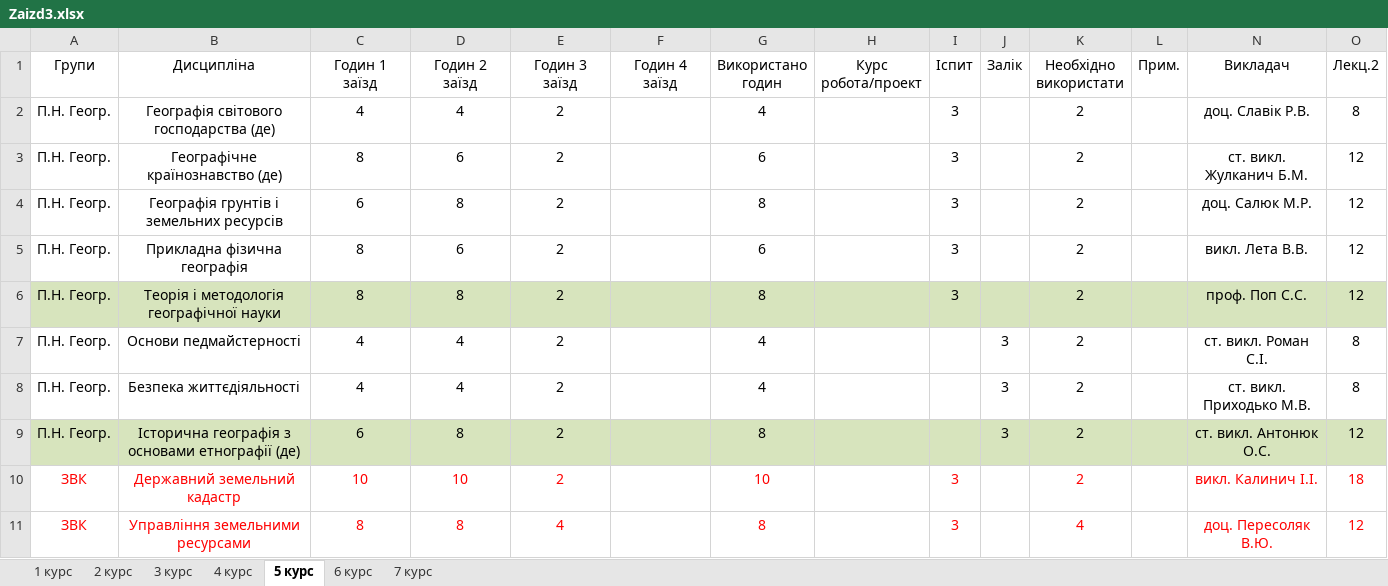
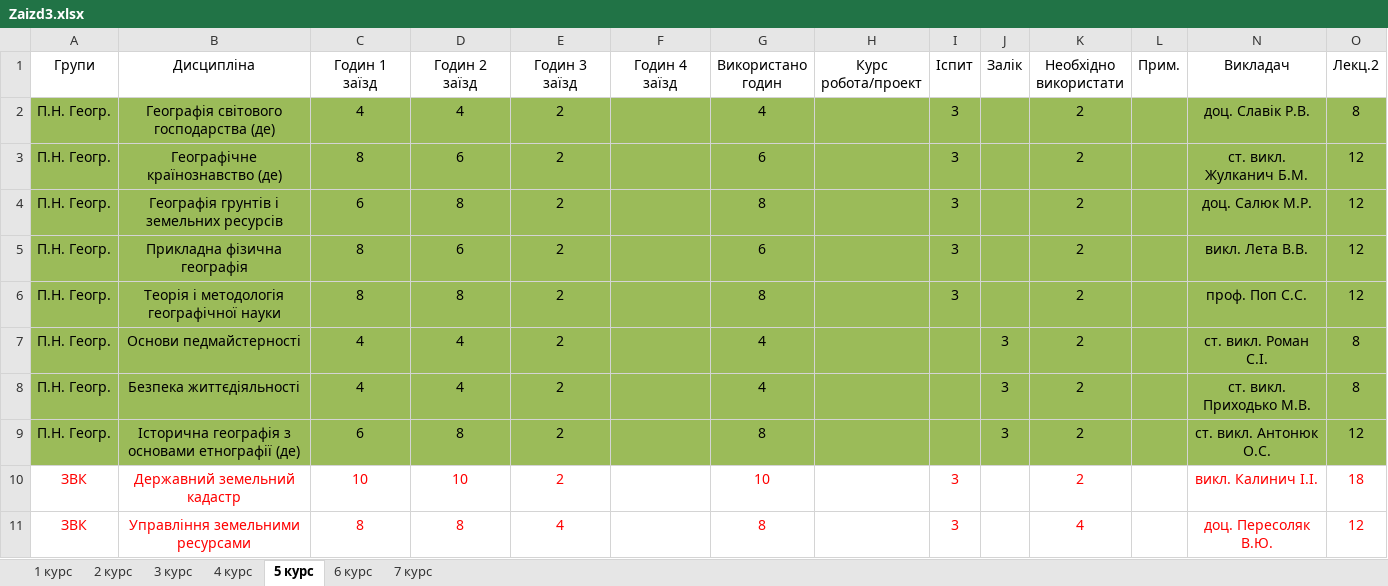
Before and after one commit to gram0001/rozklad, an Excel workbook: Zaizd3.xlsx, sheet 5 курс, drawn as a sheet; only a part is shown; values as stored, in another font and other column widths than the file's, no borders; table styles not drawn; the diff covers the shown part only; the diff names each change by its address in the sheet, - before the commit and + after, or states it on an @@ line.

```diff
--- a/Zaizd3.xlsx (sheet 5 курс)
+++ b/Zaizd3.xlsx (sheet 5 курс)
-A2:L5 fill: none
+A2:L5 fill: #9BBB59
-N2:O5 fill: none
+N2:O5 fill: #9BBB59
-A6:L6 fill: #D7E4BD
+A6:L6 fill: #9BBB59
-N6:O6 fill: #D7E4BD
+N6:O6 fill: #9BBB59
-A7:L8 fill: none
+A7:L8 fill: #9BBB59
-N7:O8 fill: none
+N7:O8 fill: #9BBB59
-A9:L9 fill: #D7E4BD
+A9:L9 fill: #9BBB59
-N9:O9 fill: #D7E4BD
+N9:O9 fill: #9BBB59
```
Also changed, not shown: cell formats elsewhere in this sheet, 5_kurs_PG.xlsx.
